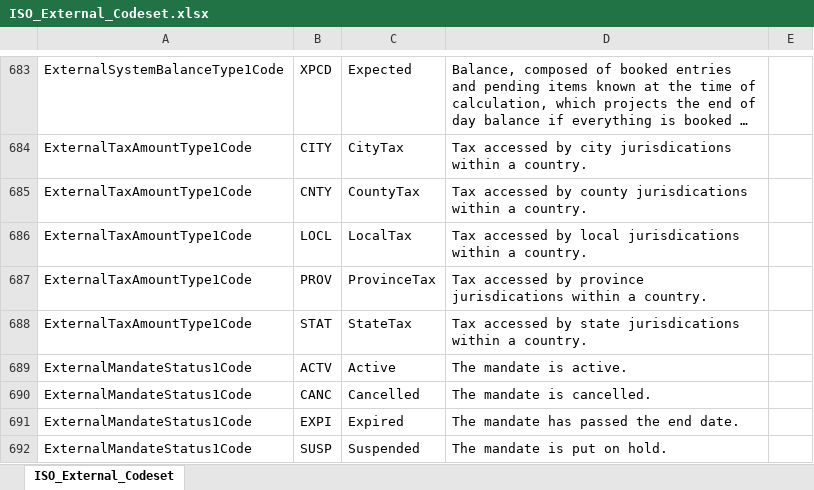
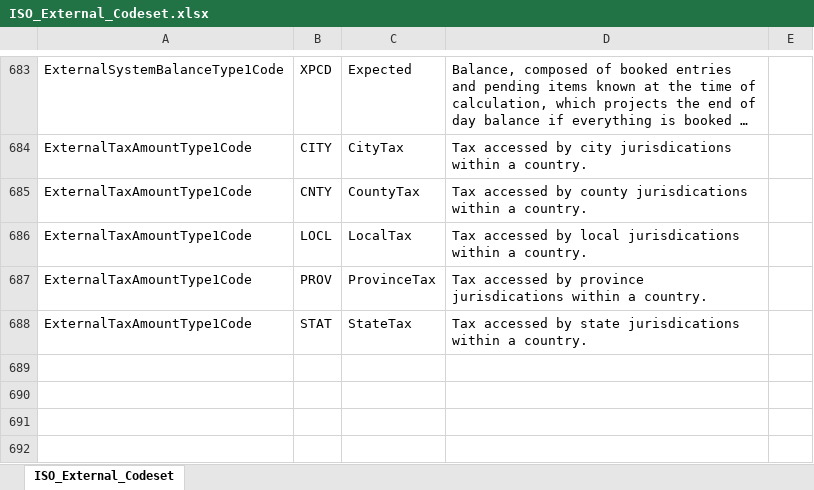
Before and after one commit to OpenBankingUK/External_Internal_CodeSets, an Excel workbook: ISO_External_Codeset.xlsx, sheet ISO_External_Codeset, drawn as a sheet; only a part is shown, gaps mark what is left out; long unchanged cells end in …; values as stored, in another font and other column widths than the file's, no borders; table styles not drawn; the diff names each change by its address in the sheet, - before the commit and + after, or states it on an @@ line.

Commit message:
removed duplicate `ExternalMandateStatus1Code` codes

```diff
--- a/ISO_External_Codeset.xlsx (sheet ISO_External_Codeset)
+++ b/ISO_External_Codeset.xlsx (sheet ISO_External_Codeset)
-row 689: ExternalMandateStatus1Code | ACTV | Active | The mandate is active.
-row 690: ExternalMandateStatus1Code | CANC | Cancelled | The mandate is cancelled.
-row 691: ExternalMandateStatus1Code | EXPI | Expired | The mandate has passed the end date.
-row 692: ExternalMandateStatus1Code | SUSP | Suspended | The mandate is put on hold.
```
Also changed, not shown: 1 other file.
